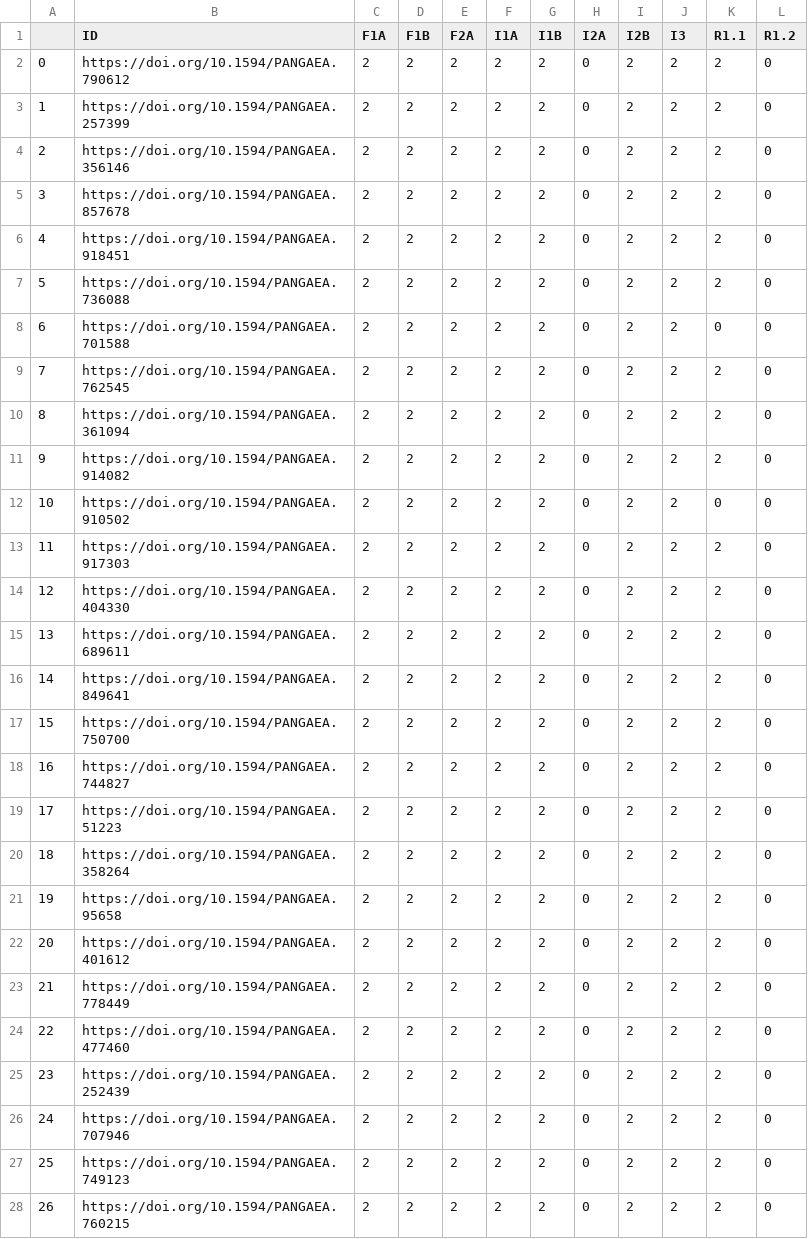
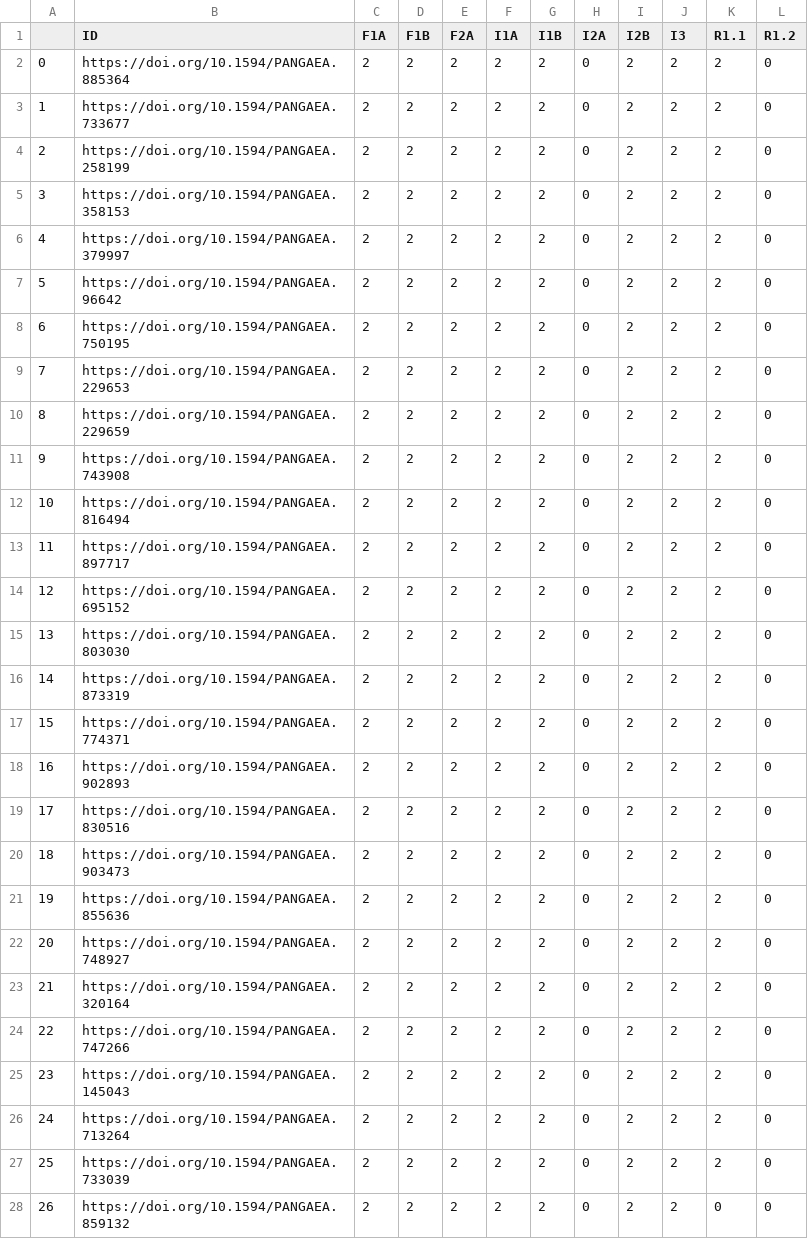
Before and after one commit to IFB-ElixirFr/FAIR-checker, a CSV file: notebooks/results/pangaea_data/FC_results_PANGAEA_3.csv, drawn as a sheet; only a part is shown; the diff covers the shown part only.

```diff
--- a/notebooks/results/pangaea_data/FC_results_PANGAEA_3.csv
+++ b/notebooks/results/pangaea_data/FC_results_PANGAEA_3.csv
@@ -1,28 +1,28 @@
 ,ID,F1A,F1B,F2A,I1A,I1B,I2A,I2B,I3,R1.1,R1.2
-0,https://doi.org/10.1594/PANGAEA.790612,2,2,2,2,2,0,2,2,2,0
-1,https://doi.org/10.1594/PANGAEA.257399,2,2,2,2,2,0,2,2,2,0
-2,https://doi.org/10.1594/PANGAEA.356146,2,2,2,2,2,0,2,2,2,0
-3,https://doi.org/10.1594/PANGAEA.857678,2,2,2,2,2,0,2,2,2,0
-4,https://doi.org/10.1594/PANGAEA.918451,2,2,2,2,2,0,2,2,2,0
-5,https://doi.org/10.1594/PANGAEA.736088,2,2,2,2,2,0,2,2,2,0
-6,https://doi.org/10.1594/PANGAEA.701588,2,2,2,2,2,0,2,2,0,0
-7,https://doi.org/10.1594/PANGAEA.762545,2,2,2,2,2,0,2,2,2,0
-8,https://doi.org/10.1594/PANGAEA.361094,2,2,2,2,2,0,2,2,2,0
-9,https://doi.org/10.1594/PANGAEA.914082,2,2,2,2,2,0,2,2,2,0
-10,https://doi.org/10.1594/PANGAEA.910502,2,2,2,2,2,0,2,2,0,0
-11,https://doi.org/10.1594/PANGAEA.917303,2,2,2,2,2,0,2,2,2,0
-12,https://doi.org/10.1594/PANGAEA.404330,2,2,2,2,2,0,2,2,2,0
-13,https://doi.org/10.1594/PANGAEA.689611,2,2,2,2,2,0,2,2,2,0
-14,https://doi.org/10.1594/PANGAEA.849641,2,2,2,2,2,0,2,2,2,0
-15,https://doi.org/10.1594/PANGAEA.750700,2,2,2,2,2,0,2,2,2,0
-16,https://doi.org/10.1594/PANGAEA.744827,2,2,2,2,2,0,2,2,2,0
-17,https://doi.org/10.1594/PANGAEA.51223,2,2,2,2,2,0,2,2,2,0
-18,https://doi.org/10.1594/PANGAEA.358264,2,2,2,2,2,0,2,2,2,0
-19,https://doi.org/10.1594/PANGAEA.95658,2,2,2,2,2,0,2,2,2,0
-20,https://doi.org/10.1594/PANGAEA.401612,2,2,2,2,2,0,2,2,2,0
-21,https://doi.org/10.1594/PANGAEA.778449,2,2,2,2,2,0,2,2,2,0
-22,https://doi.org/10.1594/PANGAEA.477460,2,2,2,2,2,0,2,2,2,0
-23,https://doi.org/10.1594/PANGAEA.252439,2,2,2,2,2,0,2,2,2,0
-24,https://doi.org/10.1594/PANGAEA.707946,2,2,2,2,2,0,2,2,2,0
-25,https://doi.org/10.1594/PANGAEA.749123,2,2,2,2,2,0,2,2,2,0
-26,https://doi.org/10.1594/PANGAEA.760215,2,2,2,2,2,0,2,2,2,0
+0,https://doi.org/10.1594/PANGAEA.885364,2,2,2,2,2,0,2,2,2,0
+1,https://doi.org/10.1594/PANGAEA.733677,2,2,2,2,2,0,2,2,2,0
+2,https://doi.org/10.1594/PANGAEA.258199,2,2,2,2,2,0,2,2,2,0
+3,https://doi.org/10.1594/PANGAEA.358153,2,2,2,2,2,0,2,2,2,0
+4,https://doi.org/10.1594/PANGAEA.379997,2,2,2,2,2,0,2,2,2,0
+5,https://doi.org/10.1594/PANGAEA.96642,2,2,2,2,2,0,2,2,2,0
+6,https://doi.org/10.1594/PANGAEA.750195,2,2,2,2,2,0,2,2,2,0
+7,https://doi.org/10.1594/PANGAEA.229653,2,2,2,2,2,0,2,2,2,0
+8,https://doi.org/10.1594/PANGAEA.229659,2,2,2,2,2,0,2,2,2,0
+9,https://doi.org/10.1594/PANGAEA.743908,2,2,2,2,2,0,2,2,2,0
+10,https://doi.org/10.1594/PANGAEA.816494,2,2,2,2,2,0,2,2,2,0
+11,https://doi.org/10.1594/PANGAEA.897717,2,2,2,2,2,0,2,2,2,0
+12,https://doi.org/10.1594/PANGAEA.695152,2,2,2,2,2,0,2,2,2,0
+13,https://doi.org/10.1594/PANGAEA.803030,2,2,2,2,2,0,2,2,2,0
+14,https://doi.org/10.1594/PANGAEA.873319,2,2,2,2,2,0,2,2,2,0
+15,https://doi.org/10.1594/PANGAEA.774371,2,2,2,2,2,0,2,2,2,0
+16,https://doi.org/10.1594/PANGAEA.902893,2,2,2,2,2,0,2,2,2,0
+17,https://doi.org/10.1594/PANGAEA.830516,2,2,2,2,2,0,2,2,2,0
+18,https://doi.org/10.1594/PANGAEA.903473,2,2,2,2,2,0,2,2,2,0
+19,https://doi.org/10.1594/PANGAEA.855636,2,2,2,2,2,0,2,2,2,0
+20,https://doi.org/10.1594/PANGAEA.748927,2,2,2,2,2,0,2,2,2,0
+21,https://doi.org/10.1594/PANGAEA.320164,2,2,2,2,2,0,2,2,2,0
+22,https://doi.org/10.1594/PANGAEA.747266,2,2,2,2,2,0,2,2,2,0
+23,https://doi.org/10.1594/PANGAEA.145043,2,2,2,2,2,0,2,2,2,0
+24,https://doi.org/10.1594/PANGAEA.713264,2,2,2,2,2,0,2,2,2,0
+25,https://doi.org/10.1594/PANGAEA.733039,2,2,2,2,2,0,2,2,2,0
+26,https://doi.org/10.1594/PANGAEA.859132,2,2,2,2,2,0,2,2,0,0
```
Also changed, not shown: 82 edited cells elsewhere in this file, notebooks/results/pangaea_data/FC_results_PANGAEA_2.csv, notebooks/results/pangaea_data/FC_results_PANGAEA_4.csv, 9 other files.
